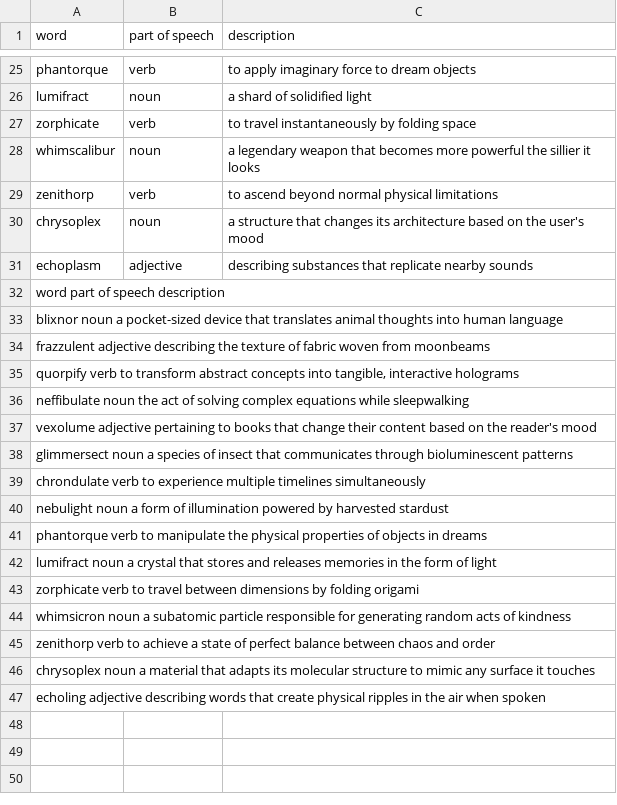
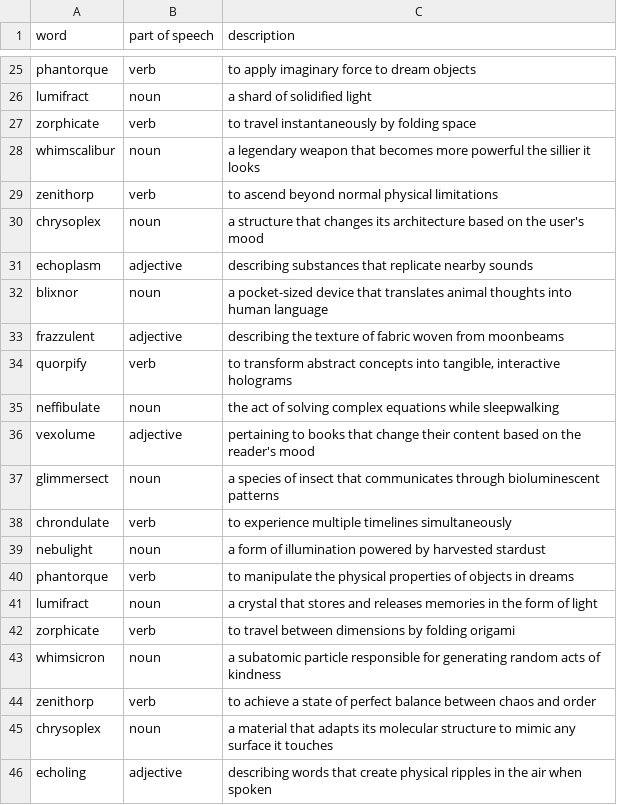
Before and after one commit to SauersML/Outputs, a TSV file: LLM-dictionary/Claude-3.5-Sonnet.tsv, drawn as a sheet; only a part is shown, gaps mark what is left out; removed rows and columns are numbered as before the commit, all else as after; the diff names each change by its address in the sheet, - before the commit and + after, or states it on an @@ line.

Commit message:
Update Claude-3.5-Sonnet.tsv

```diff
--- a/LLM-dictionary/Claude-3.5-Sonnet.tsv
+++ b/LLM-dictionary/Claude-3.5-Sonnet.tsv
-row 32: word part of speech description
-row 33: blixnor noun a pocket-sized device that translates animal thoughts into human language
-row 34: frazzulent adjective describing the texture of fabric woven from moonbeams
-row 35: quorpify verb to transform abstract concepts into tangible, interactive holograms
-row 36: neffibulate noun the act of solving complex equations while sleepwalking
-row 37: vexolume adjective pertaining to books that change their content based on the reader's mood
-row 38: glimmersect noun a species of insect that communicates through bioluminescent patterns
-row 39: chrondulate verb to experience multiple timelines simultaneously
-row 40: nebulight noun a form of illumination powered by harvested stardust
-row 41: phantorque verb to manipulate the physical properties of objects in dreams
-row 42: lumifract noun a crystal that stores and releases memories in the form of light
-row 43: zorphicate verb to travel between dimensions by folding origami
-row 44: whimsicron noun a subatomic particle responsible for generating random acts of kindness
-row 45: zenithorp verb to achieve a state of perfect balance between chaos and order
-row 46: chrysoplex noun a material that adapts its molecular structure to mimic any surface it touches
-row 47: echoling adjective describing words that create physical ripples in the air when spoken
+row 32: blixnor | noun | a pocket-sized device that translates animal thoughts into human language
+row 33: frazzulent | adjective | describing the texture of fabric woven from moonbeams
+row 34: quorpify | verb | to transform abstract concepts into tangible, interactive holograms
+row 35: neffibulate | noun | the act of solving complex equations while sleepwalking
+row 36: vexolume | adjective | pertaining to books that change their content based on the reader's mood
+row 37: glimmersect | noun | a species of insect that communicates through bioluminescent patterns
+row 38: chrondulate | verb | to experience multiple timelines simultaneously
+row 39: nebulight | noun | a form of illumination powered by harvested stardust
+row 40: phantorque | verb | to manipulate the physical properties of objects in dreams
+row 41: lumifract | noun | a crystal that stores and releases memories in the form of light
+row 42: zorphicate | verb | to travel between dimensions by folding origami
+row 43: whimsicron | noun | a subatomic particle responsible for generating random acts of kindness
+row 44: zenithorp | verb | to achieve a state of perfect balance between chaos and order
+row 45: chrysoplex | noun | a material that adapts its molecular structure to mimic any surface it touches
+row 46: echoling | adjective | describing words that create physical ripples in the air when spoken
```
